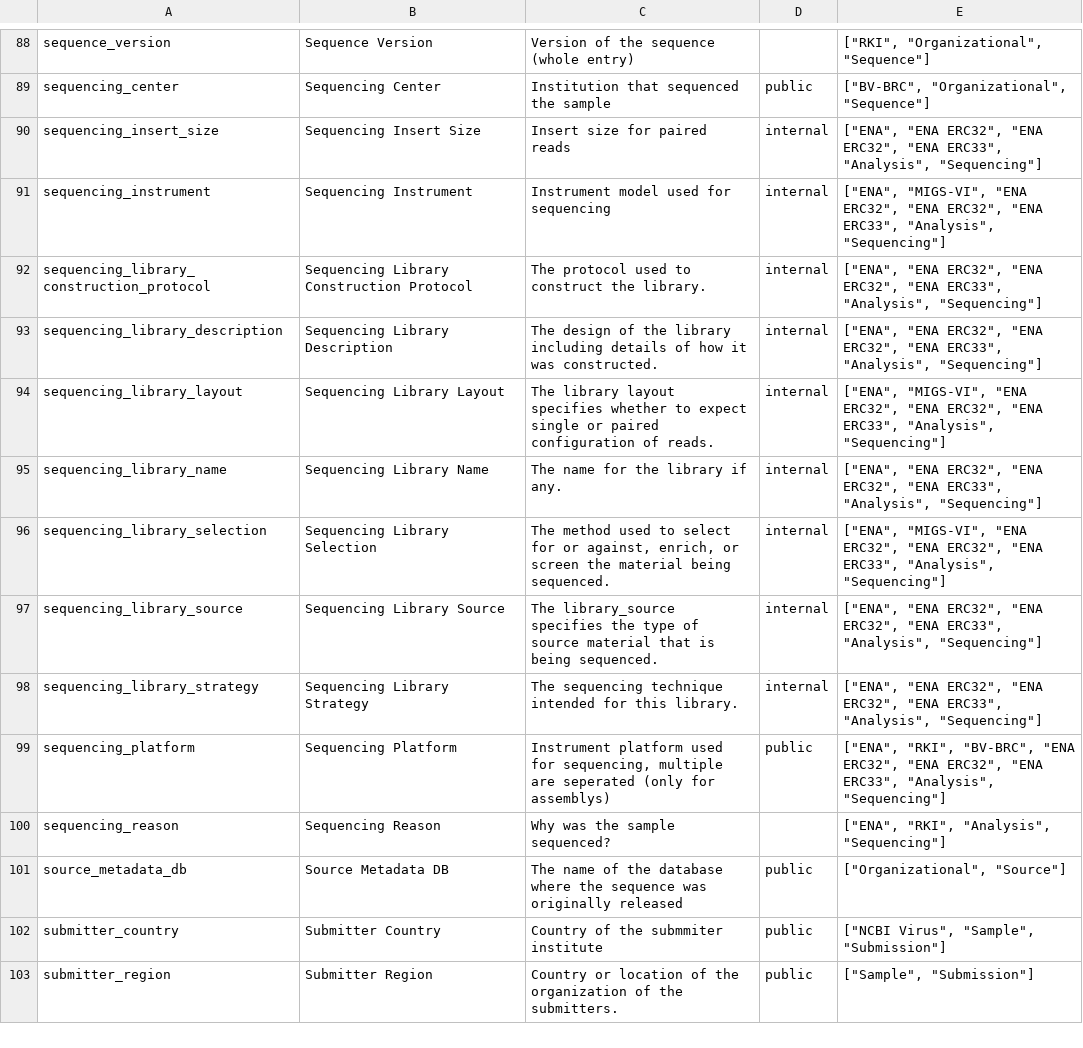
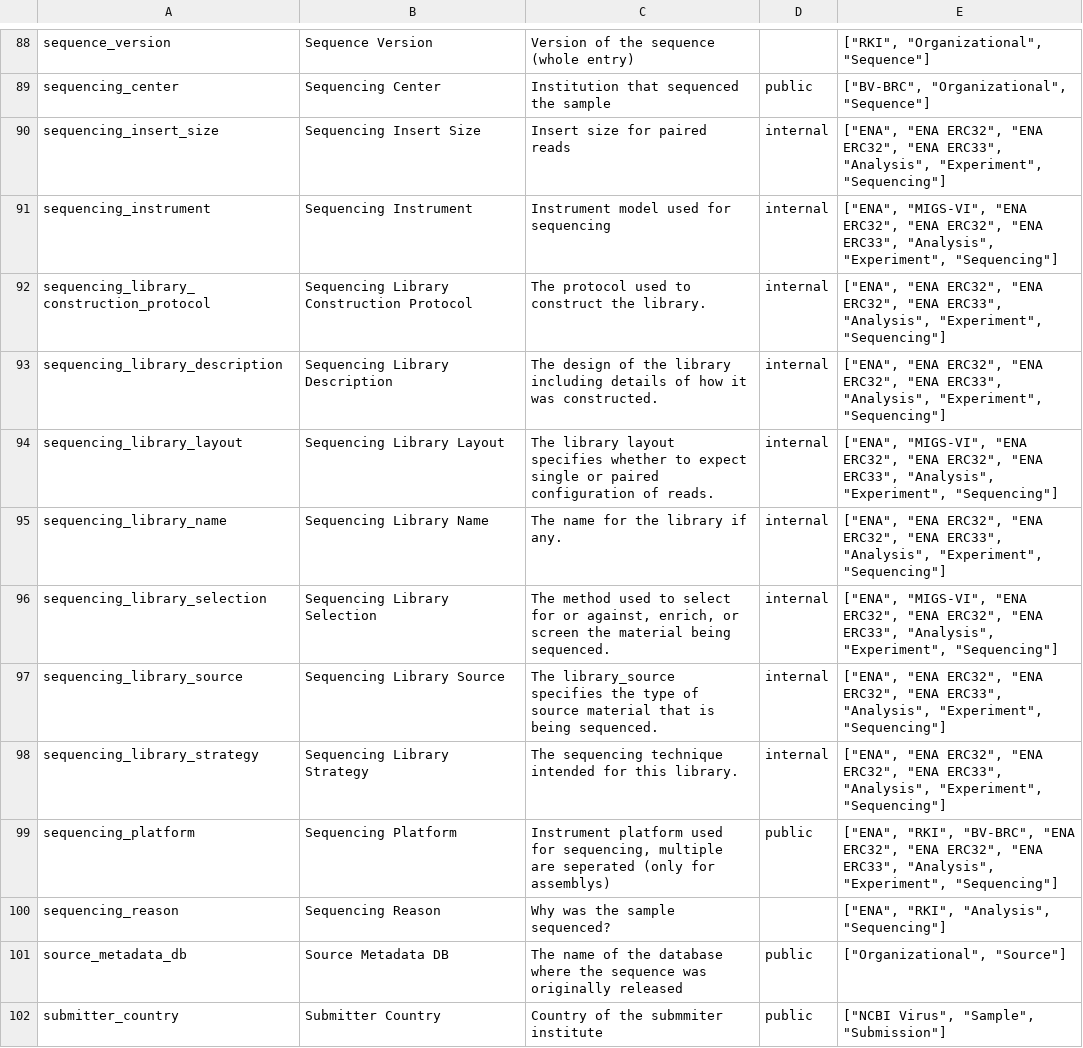
Before and after one commit to bio-informatician/virjendb_metadata, a TSV file: raw_files/Frontend.tsv, drawn as a sheet; only a part is shown, gaps mark what is left out; the shorter side is filled out with more unchanged rows; the diff covers the shown part only.

```diff
--- a/raw_files/Frontend.tsv
+++ b/raw_files/Frontend.tsv
@@ -89,12 +89,12 @@ sequence_version	Sequence Version	Version of the sequence (whole entry)		"[""RKI
 sequencing_center	Sequencing Center	Institution that sequenced the sample	public	"[""BV-BRC"", ""Organizational"", ""Sequence""]"
-sequencing_insert_size	Sequencing Insert Size	Insert size for paired reads	internal	"[""ENA"", ""ENA ERC32"", ""ENA ERC32"", ""ENA ERC33"", ""Analysis"", ""Sequencing""]"
-sequencing_instrument	Sequencing Instrument	Instrument model used for sequencing	internal	"[""ENA"", ""MIGS-VI"", ""ENA ERC32"", ""ENA ERC32"", ""ENA ERC33"", ""Analysis"", ""Sequencing""]"
-sequencing_library_construction_protocol	Sequencing Library Construction Protocol	The protocol used to construct the library.	internal	"[""ENA"", ""ENA ERC32"", ""ENA ERC32"", ""ENA ERC33"", ""Analysis"", ""Sequencing""]"
-sequencing_library_description	Sequencing Library Description	The design of the library including details of how it was constructed.	internal	"[""ENA"", ""ENA ERC32"", ""ENA ERC32"", ""ENA ERC33"", ""Analysis"", ""Sequencing""]"
-sequencing_library_layout	Sequencing Library Layout	The library layout specifies whether to expect single or paired configuration of reads.	internal	"[""ENA"", ""MIGS-VI"", ""ENA ERC32"", ""ENA ERC32"", ""ENA ERC33"", ""Analysis"", ""Sequencing""]"
-sequencing_library_name	Sequencing Library Name	The name for the library if any.	internal	"[""ENA"", ""ENA ERC32"", ""ENA ERC32"", ""ENA ERC33"", ""Analysis"", ""Sequencing""]"
-sequencing_library_selection	Sequencing Library Selection	The method used to select for or against, enrich, or screen the material being sequenced.	internal	"[""ENA"", ""MIGS-VI"", ""ENA ERC32"", ""ENA ERC32"", ""ENA ERC33"", ""Analysis"", ""Sequencing""]"
-sequencing_library_source	Sequencing Library Source	The library_source specifies the type of source material that is being sequenced.	internal	"[""ENA"", ""ENA ERC32"", ""ENA ERC32"", ""ENA ERC33"", ""Analysis"", ""Sequencing""]"
-sequencing_library_strategy	Sequencing Library Strategy	The sequencing technique intended for this library.	internal	"[""ENA"", ""ENA ERC32"", ""ENA ERC32"", ""ENA ERC33"", ""Analysis"", ""Sequencing""]"
-sequencing_platform	Sequencing Platform	Instrument platform used for sequencing, multiple are seperated (only for assemblys)	public	"[""ENA"", ""RKI"", ""BV-BRC"", ""ENA ERC32"", ""ENA ERC32"", ""ENA ERC33"", ""Analysis"", ""Sequencing""]"
+sequencing_insert_size	Sequencing Insert Size	Insert size for paired reads	internal	"[""ENA"", ""ENA ERC32"", ""ENA ERC32"", ""ENA ERC33"", ""Analysis"", ""Experiment"", ""Sequencing""]"
+sequencing_instrument	Sequencing Instrument	Instrument model used for sequencing	internal	"[""ENA"", ""MIGS-VI"", ""ENA ERC32"", ""ENA ERC32"", ""ENA ERC33"", ""Analysis"", ""Experiment"", ""Sequencing""]"
+sequencing_library_construction_protocol	Sequencing Library Construction Protocol	The protocol used to construct the library.	internal	"[""ENA"", ""ENA ERC32"", ""ENA ERC32"", ""ENA ERC33"", ""Analysis"", ""Experiment"", ""Sequencing""]"
+sequencing_library_description	Sequencing Library Description	The design of the library including details of how it was constructed.	internal	"[""ENA"", ""ENA ERC32"", ""ENA ERC32"", ""ENA ERC33"", ""Analysis"", ""Experiment"", ""Sequencing""]"
+sequencing_library_layout	Sequencing Library Layout	The library layout specifies whether to expect single or paired configuration of reads.	internal	"[""ENA"", ""MIGS-VI"", ""ENA ERC32"", ""ENA ERC32"", ""ENA ERC33"", ""Analysis"", ""Experiment"", ""Sequencing""]"
+sequencing_library_name	Sequencing Library Name	The name for the library if any.	internal	"[""ENA"", ""ENA ERC32"", ""ENA ERC32"", ""ENA ERC33"", ""Analysis"", ""Experiment"", ""Sequencing""]"
+sequencing_library_selection	Sequencing Library Selection	The method used to select for or against, enrich, or screen the material being sequenced.	internal	"[""ENA"", ""MIGS-VI"", ""ENA ERC32"", ""ENA ERC32"", ""ENA ERC33"", ""Analysis"", ""Experiment"", ""Sequencing""]"
+sequencing_library_source	Sequencing Library Source	The library_source specifies the type of source material that is being sequenced.	internal	"[""ENA"", ""ENA ERC32"", ""ENA ERC32"", ""ENA ERC33"", ""Analysis"", ""Experiment"", ""Sequencing""]"
+sequencing_library_strategy	Sequencing Library Strategy	The sequencing technique intended for this library.	internal	"[""ENA"", ""ENA ERC32"", ""ENA ERC32"", ""ENA ERC33"", ""Analysis"", ""Experiment"", ""Sequencing""]"
+sequencing_platform	Sequencing Platform	Instrument platform used for sequencing, multiple are seperated (only for assemblys)	public	"[""ENA"", ""RKI"", ""BV-BRC"", ""ENA ERC32"", ""ENA ERC32"", ""ENA ERC33"", ""Analysis"", ""Experiment"", ""Sequencing""]"
 sequencing_reason	Sequencing Reason	Why was the sample sequenced?		"[""ENA"", ""RKI"", ""Analysis"", ""Sequencing""]"
```
Also changed, not shown: 42 edited cells elsewhere in this file, raw_files/Tags.tsv.
